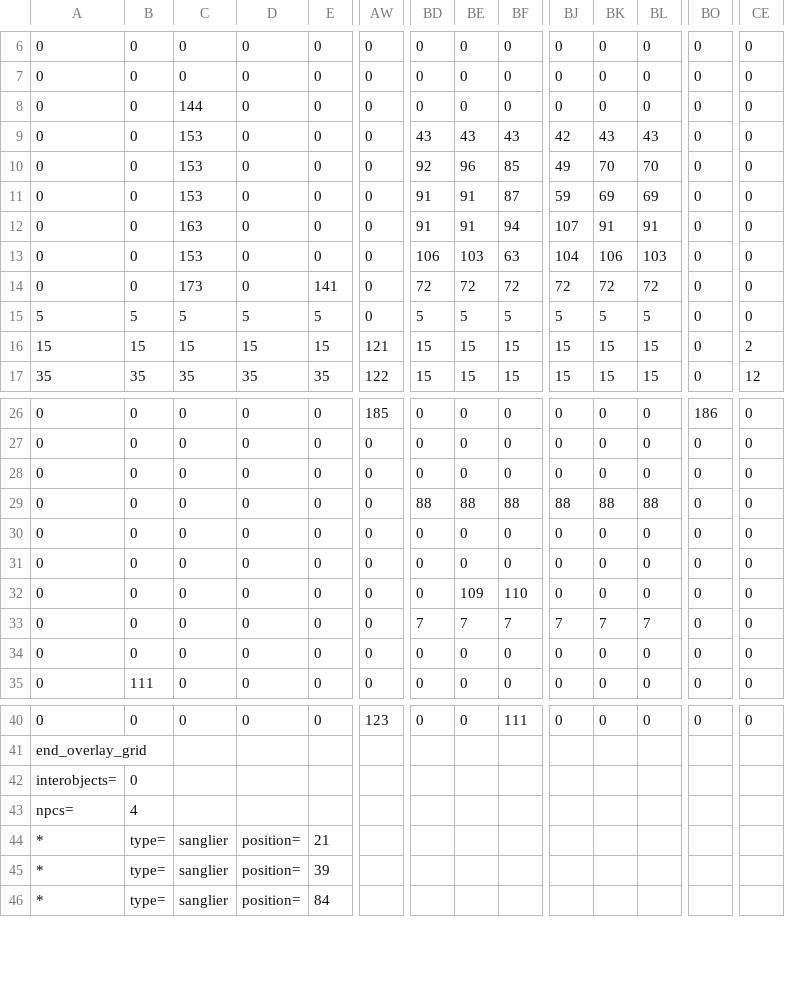
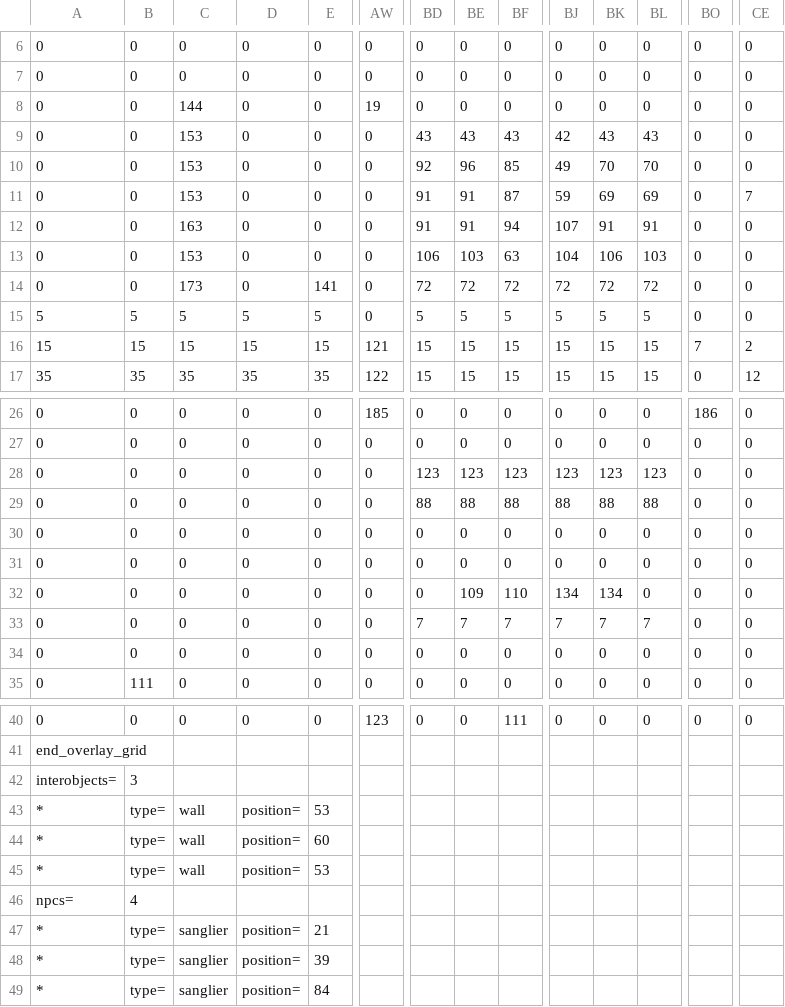
Before and after one commit to marcie1000/les-croute-animate, a CSV file: assets/levels/niveau1_builder.csv, drawn as a sheet; only a part is shown, gaps mark what is left out; rows hold the shown columns only; the diff names each change by its address in the sheet, - before the commit and + after, or states it on an @@ line.

```diff
--- a/assets/levels/niveau1_builder.csv
+++ b/assets/levels/niveau1_builder.csv
-AW8: 0
+AW8: 19
-CE11: 0
+CE11: 7
-BO16: 0
+BO16: 7
-BD28: 0
+BD28: 123
-BE28: 0
+BE28: 123
-BF28: 0
+BF28: 123
-BJ28: 0
+BJ28: 123
-BK28: 0
+BK28: 123
-BL28: 0
+BL28: 123
-BJ32: 0
+BJ32: 134
-BK32: 0
+BK32: 134
-B42: 0
+B42: 3
+row 43: * | type= | wall | position= | 53
+row 44: * | type= | wall | position= | 60
+row 45: * | type= | wall | position= | 53
```
Also changed, not shown: 22 other files.
